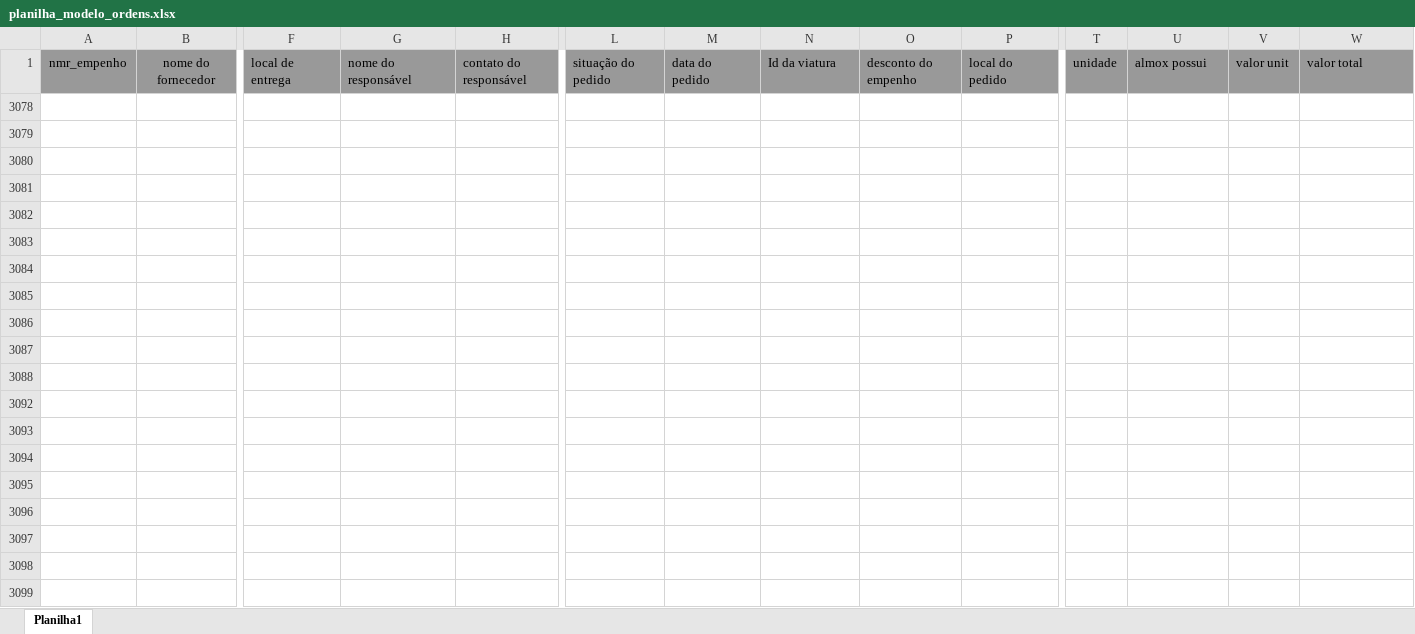
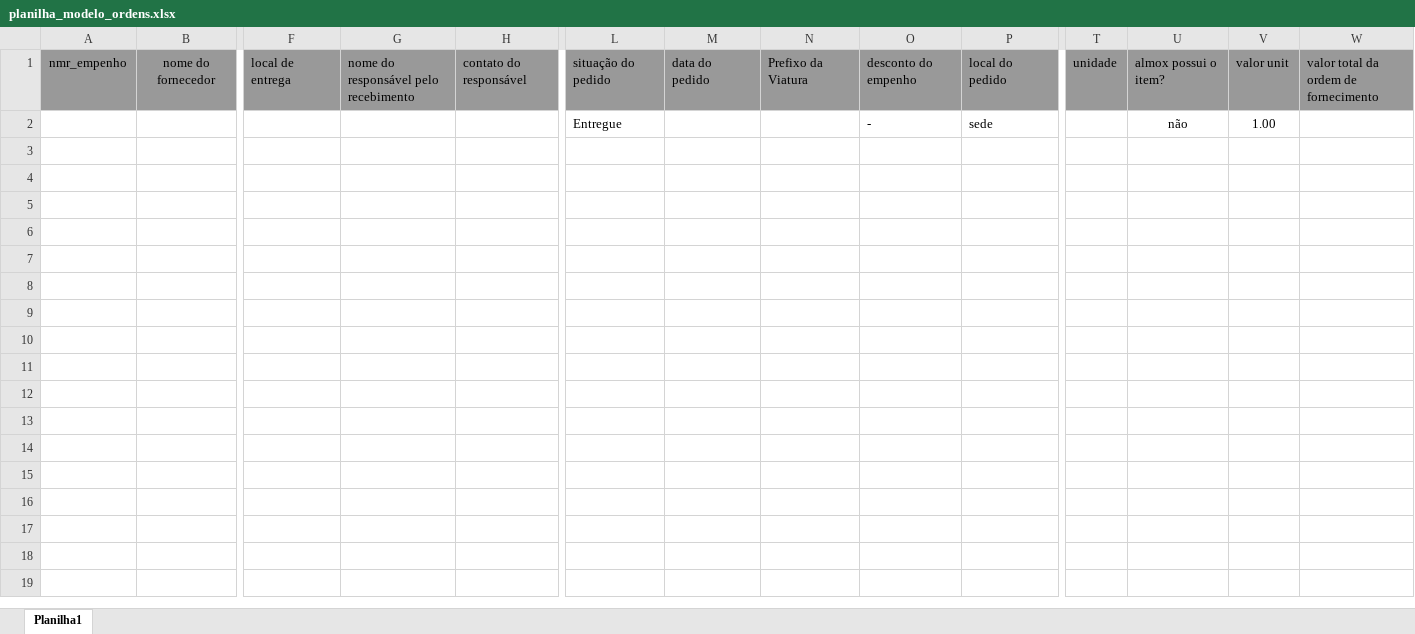
Before and after one commit to kkayron/sgceem-v2, an Excel workbook: includes/fin_ordensdefornecimento/planilha_modelo_ordens.xlsx, sheet Planilha1, drawn as a sheet; only a part is shown, gaps mark what is left out; values as stored, in another font and other column widths than the file's, no borders; table styles not drawn; removed rows and columns are numbered as before the commit, all else as after; rows hold the shown columns only; the diff covers the shown part only; the diff names each change by its address in the sheet, - before the commit and + after, or states it on an @@ line.

```diff
--- a/includes/fin_ordensdefornecimento/planilha_modelo_ordens.xlsx (sheet Planilha1)
+++ b/includes/fin_ordensdefornecimento/planilha_modelo_ordens.xlsx (sheet Planilha1)
-G1: nome do responsável
+G1: nome do responsável pelo recebimento
-N1: Id da viatura
+N1: Prefixo da Viatura
-U1: almox possui
+U1: almox possui o item?
-W1: valor total
+W1: valor total da ordem de fornecimento
-row 2: (empty)
+row 2:  |  |  |  |  | Entregue |  |  | - | sede |  | não | 1.00
-row 3079: (empty)
-row 3080: (empty)
-row 3081: (empty)
-row 3082: (empty)
-row 3083: (empty)
-row 3084: (empty)
-row 3085: (empty)
-row 3086: (empty)
-row 3087: (empty)
-row 3088: (empty)
-row 3092: (empty)
-row 3093: (empty)
-row 3094: (empty)
-row 3095: (empty)
-row 3096: (empty)
-row 3097: (empty)
-row 3098: (empty)
-row 3099: (empty)
```
Also changed, not shown: 107 removed rows elsewhere in this sheet, hidden cells, includes/fin_empenhos/planilha_modelo_empenhos.xlsx, 32 other files.
